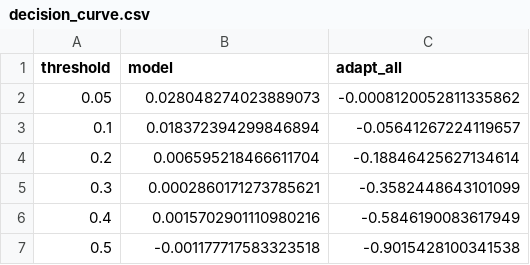
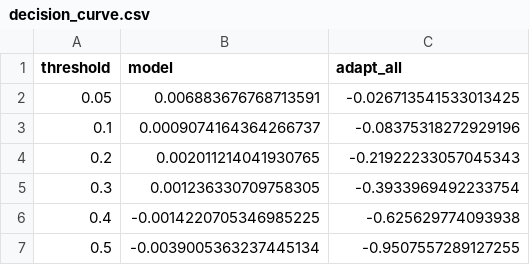
Before and after one commit to urme-b/PulseShift, a CSV file: paper/tables/decision_curve.csv, drawn as a sheet.

```diff
--- a/paper/tables/decision_curve.csv
+++ b/paper/tables/decision_curve.csv
@@ -1,7 +1,7 @@
 threshold,model,adapt_all
-0.05,0.028048274023889073,-0.0008120052811335862
-0.1,0.018372394299846894,-0.05641267224119657
-0.2,0.006595218466611704,-0.18846425627134614
-0.3,0.0002860171273785621,-0.3582448643101099
-0.4,0.0015702901110980216,-0.5846190083617949
-0.5,-0.001177717583323518,-0.9015428100341538
+0.05,0.006883676768713591,-0.026713541533013425
+0.1,0.0009074164364266737,-0.08375318272929196
+0.2,0.002011214041930765,-0.21922233057045343
+0.3,0.001236330709758305,-0.3933969492233754
+0.4,-0.0014220705346985225,-0.625629774093938
+0.5,-0.0039005363237445134,-0.9507557289127255
```
Also changed, not shown: 28 other files.
